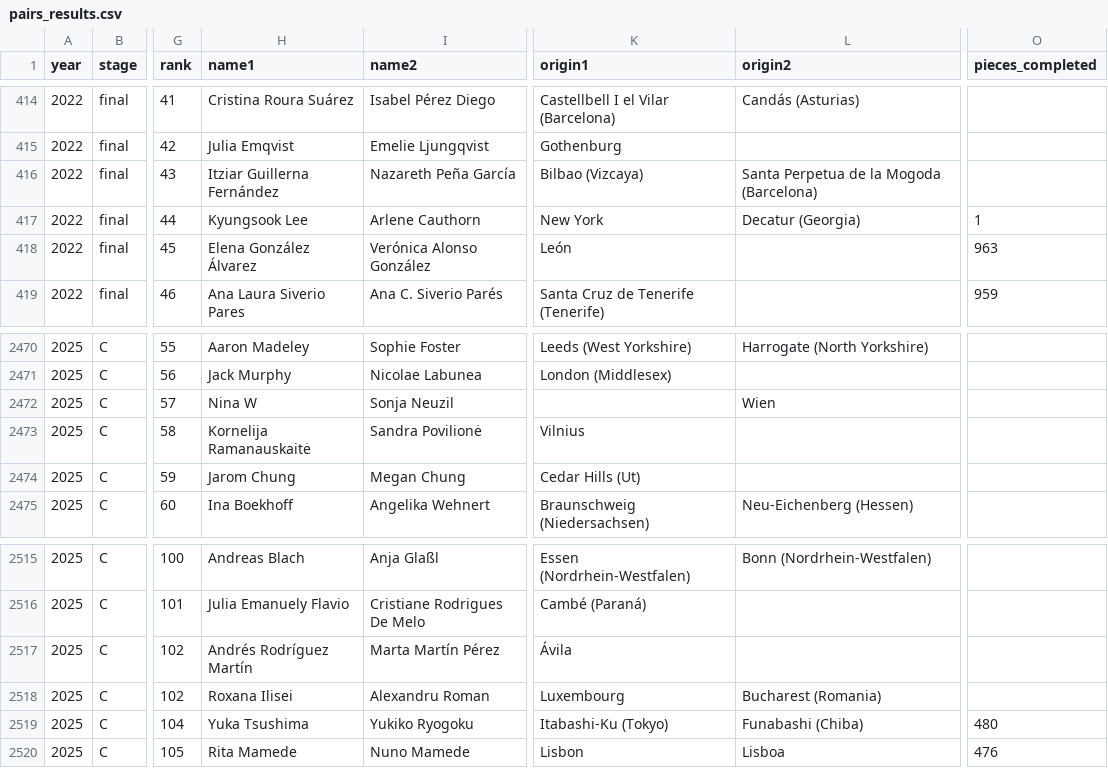
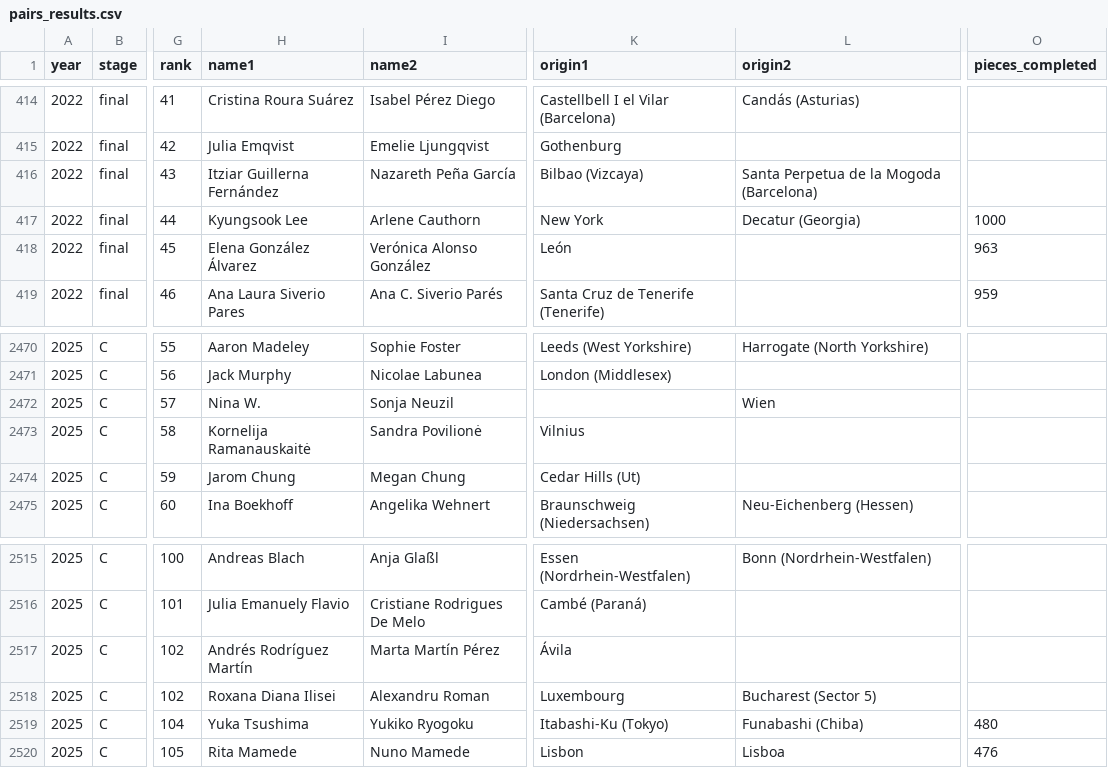
Before and after one commit to lemmoor/jigsaw-world-championships, a CSV file: data/pairs_results.csv, drawn as a sheet; only a part is shown, gaps mark what is left out; the diff names each change by its address in the sheet, - before the commit and + after, or states it on an @@ line.

```diff
--- a/data/pairs_results.csv
+++ b/data/pairs_results.csv
-O417 (pieces_completed): 1
+O417 (pieces_completed): 1000
-H2472 (name1): Nina W
+H2472 (name1): Nina W.
-H2518 (name1): Roxana Ilisei
+H2518 (name1): Roxana Diana Ilisei
-L2518 (origin2): Bucharest (Romania)
+L2518 (origin2): Bucharest (Sector 5)
```
Also changed, not shown: data/teams_results.csv, 1 other file.
